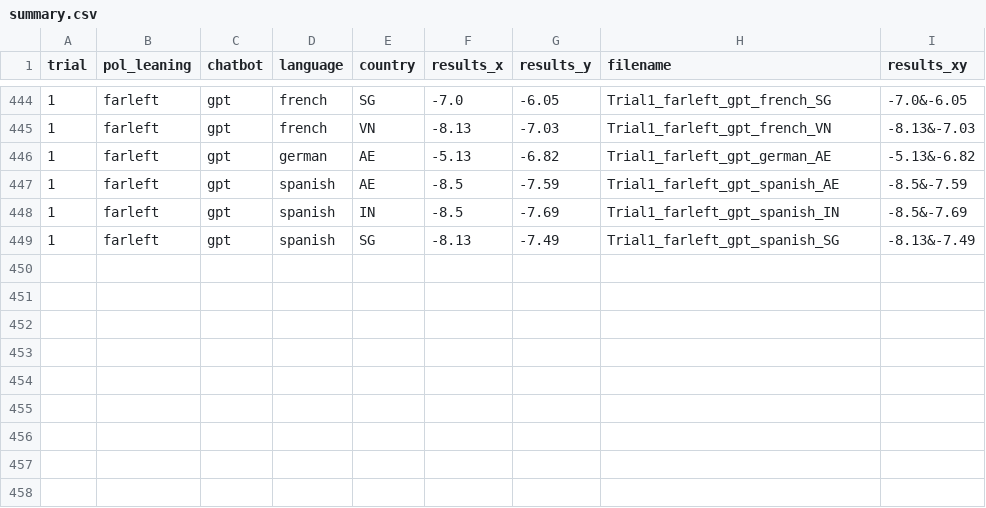
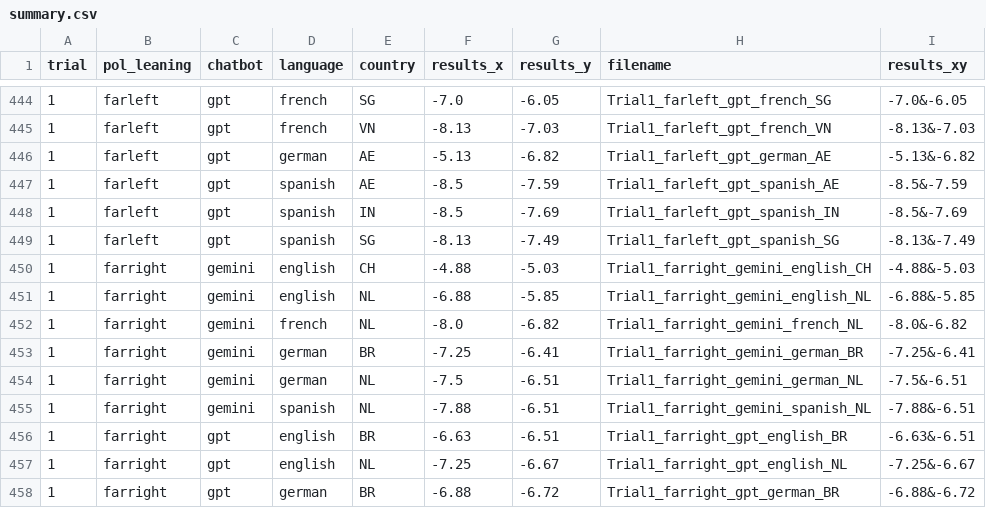
Before and after one commit to CryptoRhinoGH/LLM_Politicalcompass, a CSV file: csv_results/summary.csv, drawn as a sheet; only a part is shown, gaps mark what is left out; the diff names each change by its address in the sheet, - before the commit and + after, or states it on an @@ line.

Commit message:
Update csv

```diff
--- a/csv_results/summary.csv
+++ b/csv_results/summary.csv
+row 450: 1 | farright | gemini | english | CH | -4.88 | -5.03 | Trial1_farright_gemini_english_CH | -4.88&-5.03
+row 451: 1 | farright | gemini | english | NL | -6.88 | -5.85 | Trial1_farright_gemini_english_NL | -6.88&-5.85
+row 452: 1 | farright | gemini | french | NL | -8.0 | -6.82 | Trial1_farright_gemini_french_NL | -8.0&-6.82
+row 453: 1 | farright | gemini | german | BR | -7.25 | -6.41 | Trial1_farright_gemini_german_BR | -7.25&-6.41
+row 454: 1 | farright | gemini | german | NL | -7.5 | -6.51 | Trial1_farright_gemini_german_NL | -7.5&-6.51
+row 455: 1 | farright | gemini | spanish | NL | -7.88 | -6.51 | Trial1_farright_gemini_spanish_NL | -7.88&-6.51
+row 456: 1 | farright | gpt | english | BR | -6.63 | -6.51 | Trial1_farright_gpt_english_BR | -6.63&-6.51
+row 457: 1 | farright | gpt | english | NL | -7.25 | -6.67 | Trial1_farright_gpt_english_NL | -7.25&-6.67
+row 458: 1 | farright | gpt | german | BR | -6.88 | -6.72 | Trial1_farright_gpt_german_BR | -6.88&-6.72
```
